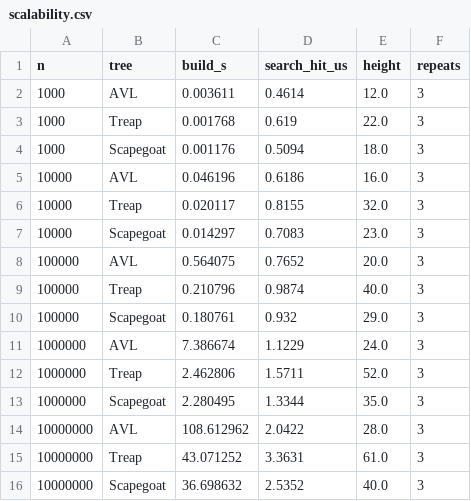
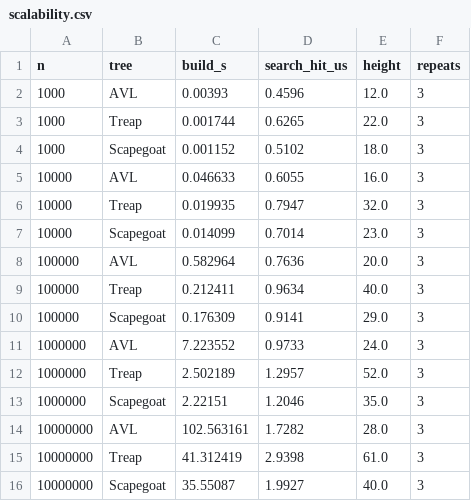
Before and after one commit to Manami108/COSC520-assignment2, a CSV file: results/tables/scalability.csv, drawn as a sheet.

```diff
--- a/results/tables/scalability.csv
+++ b/results/tables/scalability.csv
@@ -1,16 +1,16 @@
 n,tree,build_s,search_hit_us,height,repeats
-1000,AVL,0.003611,0.4614,12.0,3
-1000,Treap,0.001768,0.619,22.0,3
-1000,Scapegoat,0.001176,0.5094,18.0,3
-10000,AVL,0.046196,0.6186,16.0,3
-10000,Treap,0.020117,0.8155,32.0,3
-10000,Scapegoat,0.014297,0.7083,23.0,3
-100000,AVL,0.564075,0.7652,20.0,3
-100000,Treap,0.210796,0.9874,40.0,3
-100000,Scapegoat,0.180761,0.932,29.0,3
-1000000,AVL,7.386674,1.1229,24.0,3
-1000000,Treap,2.462806,1.5711,52.0,3
-1000000,Scapegoat,2.280495,1.3344,35.0,3
-10000000,AVL,108.612962,2.0422,28.0,3
-10000000,Treap,43.071252,3.3631,61.0,3
-10000000,Scapegoat,36.698632,2.5352,40.0,3
+1000,AVL,0.00393,0.4596,12.0,3
+1000,Treap,0.001744,0.6265,22.0,3
+1000,Scapegoat,0.001152,0.5102,18.0,3
+10000,AVL,0.046633,0.6055,16.0,3
+10000,Treap,0.019935,0.7947,32.0,3
+10000,Scapegoat,0.014099,0.7014,23.0,3
+100000,AVL,0.582964,0.7636,20.0,3
+100000,Treap,0.212411,0.9634,40.0,3
+100000,Scapegoat,0.176309,0.9141,29.0,3
+1000000,AVL,7.223552,0.9733,24.0,3
+1000000,Treap,2.502189,1.2957,52.0,3
+1000000,Scapegoat,2.22151,1.2046,35.0,3
+10000000,AVL,102.563161,1.7282,28.0,3
+10000000,Treap,41.312419,2.9398,61.0,3
+10000000,Scapegoat,35.55087,1.9927,40.0,3
```
Also changed, not shown: results/benchmarks.csv, results/tables/insertion_order.csv, 9 other files.
